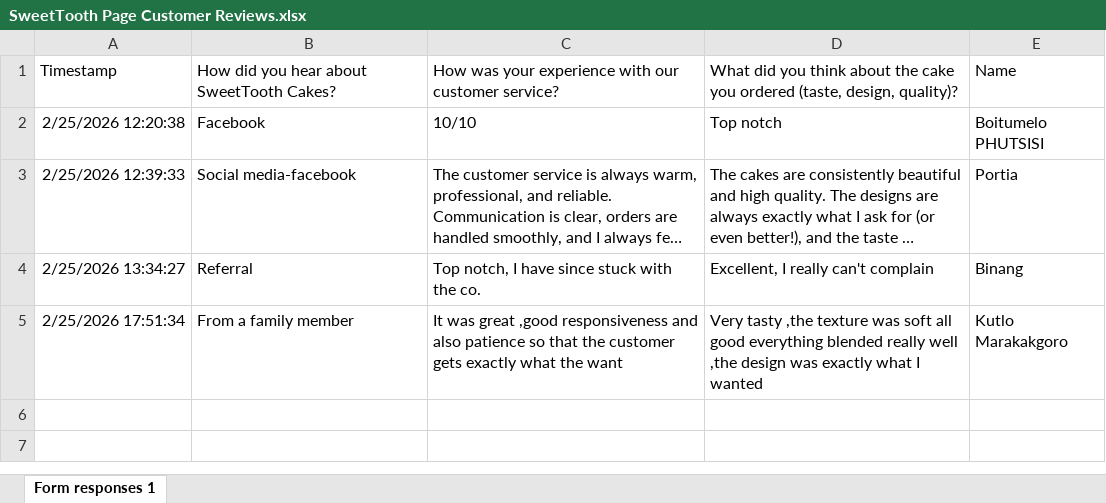
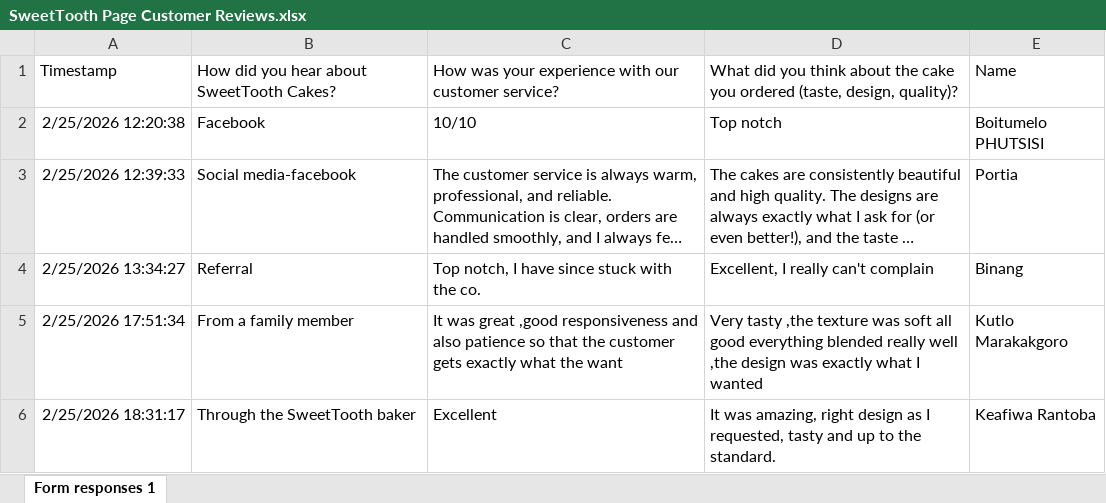
Before and after one commit to Ame-Tsimakwane25/my-sweettooth-page, an Excel workbook: SweetTooth Page Customer Reviews.xlsx, sheet Form responses 1, drawn as a sheet; long unchanged cells end in …; values as stored, in another font and other column widths than the file's, no borders; charts and pictures and table styles not drawn; the diff names each change by its address in the sheet, - before the commit and + after, or states it on an @@ line.

```diff
--- a/SweetTooth Page Customer Reviews.xlsx (sheet Form responses 1)
+++ b/SweetTooth Page Customer Reviews.xlsx (sheet Form responses 1)
+row 6: 2/25/2026 18:31:17 | Through the SweetTooth baker | Excellent | It was amazing, right design as I requested, tasty and up to the standard. | Keafiwa Rantoba
```
Also changed, not shown: 2 other files.
